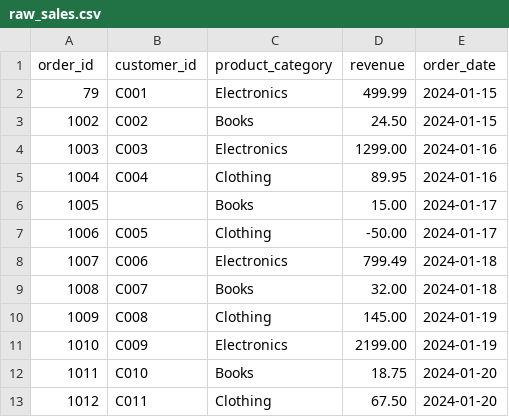
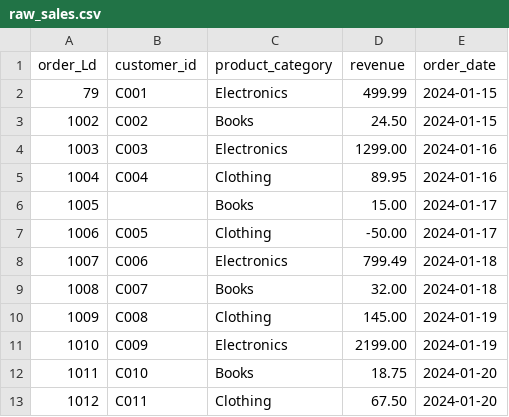
Before and after one commit to Afifi008/first_Session, a CSV file: data/raw_sales.csv, drawn as a sheet.

Commit message:
failing test case

```diff
--- a/data/raw_sales.csv
+++ b/data/raw_sales.csv
@@ -1,2 +1,2 @@
-order_id,customer_id,product_category,revenue,order_date
+order_Ld,customer_id,product_category,revenue,order_date
 79,C001,Electronics,499.99,2024-01-15
```
